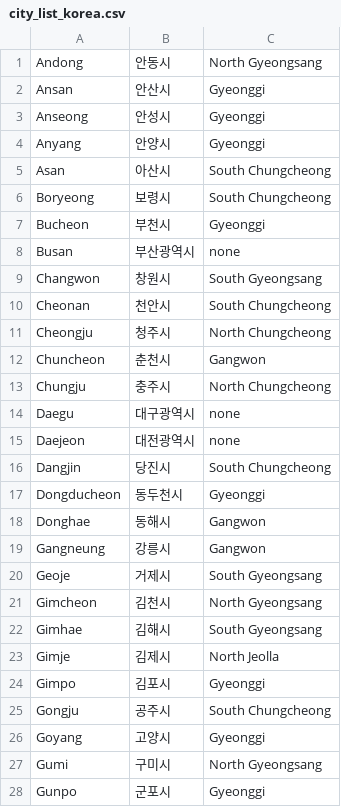
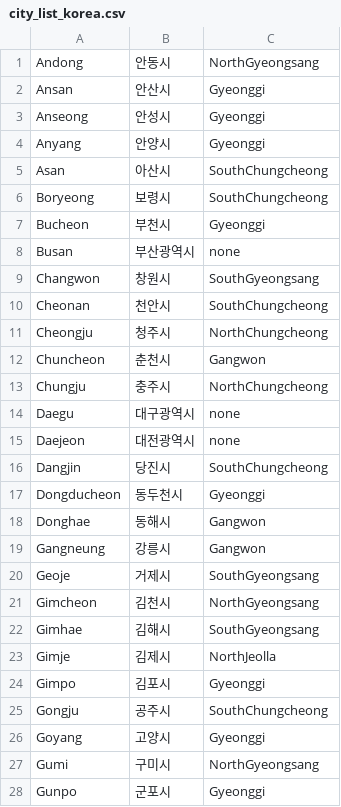
Before and after one commit to sunday00/spring-studygroup-clone, a CSV file: src/main/resources/city_list_korea.csv, drawn as a sheet; only a part is shown; the diff covers the shown part only.

```diff
--- a/src/main/resources/city_list_korea.csv
+++ b/src/main/resources/city_list_korea.csv
@@ -1,2 +1,2 @@
-Andong,안동시,North Gyeongsang
+Andong,안동시,NorthGyeongsang
 Ansan,안산시,Gyeonggi
@@ -4,14 +4,14 @@ Anseong,안성시,Gyeonggi
 Anyang,안양시,Gyeonggi
-Asan,아산시,South Chungcheong
-Boryeong,보령시,South Chungcheong
+Asan,아산시,SouthChungcheong
+Boryeong,보령시,SouthChungcheong
 Bucheon,부천시,Gyeonggi
 Busan,부산광역시,none
-Changwon,창원시,South Gyeongsang
-Cheonan,천안시,South Chungcheong
-Cheongju,청주시,North Chungcheong
+Changwon,창원시,SouthGyeongsang
+Cheonan,천안시,SouthChungcheong
+Cheongju,청주시,NorthChungcheong
 Chuncheon,춘천시,Gangwon
-Chungju,충주시,North Chungcheong
+Chungju,충주시,NorthChungcheong
 Daegu,대구광역시,none
 Daejeon,대전광역시,none
-Dangjin,당진시,South Chungcheong
+Dangjin,당진시,SouthChungcheong
 Dongducheon,동두천시,Gyeonggi
@@ -19,10 +19,10 @@ Donghae,동해시,Gangwon
 Gangneung,강릉시,Gangwon
-Geoje,거제시,South Gyeongsang
-Gimcheon,김천시,North Gyeongsang
-Gimhae,김해시,South Gyeongsang
-Gimje,김제시,North Jeolla
+Geoje,거제시,SouthGyeongsang
+Gimcheon,김천시,NorthGyeongsang
+Gimhae,김해시,SouthGyeongsang
+Gimje,김제시,NorthJeolla
 Gimpo,김포시,Gyeonggi
-Gongju,공주시,South Chungcheong
+Gongju,공주시,SouthChungcheong
 Goyang,고양시,Gyeonggi
-Gumi,구미시,North Gyeongsang
+Gumi,구미시,NorthGyeongsang
 Gunpo,군포시,Gyeonggi
```
Also changed, not shown: 26 edited cells elsewhere in this file, 10 other files.
